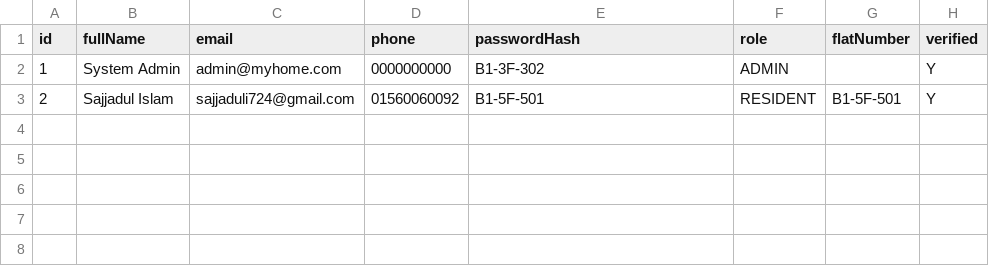
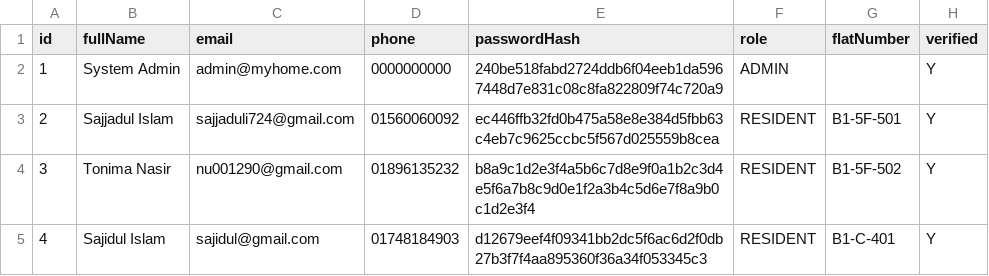
Before and after one commit to sajjadul404/Appointment-Management-System, a CSV file: data/users.csv, drawn as a sheet.

Commit message:
some data add

```diff
--- a/data/users.csv
+++ b/data/users.csv
@@ -1,3 +1,5 @@
 id|fullName|email|phone|passwordHash|role|flatNumber|verified
-1|System Admin|admin@myhome.com|0000000000|B1-3F-302|ADMIN||Y
-2|Sajjadul Islam|sajjaduli724@gmail.com|01560060092|B1-5F-501|RESIDENT|B1-5F-501|Y
+1|System Admin|admin@myhome.com|0000000000|240be518fabd2724ddb6f04eeb1da5967448d7e831c08c8fa822809f74c720a9|ADMIN||Y
+2|Sajjadul Islam|sajjaduli724@gmail.com|01560060092|ec446ffb32fd0b475a58e8e384d5fbb63c4eb7c9625ccbc5f567d025559b8cea|RESIDENT|B1-5F-501|Y
+3|Tonima Nasir|nu001290@gmail.com|01896135232|b8a9c1d2e3f4a5b6c7d8e9f0a1b2c3d4e5f6a7b8c9d0e1f2a3b4c5d6e7f8a9b0c1d2e3f4|RESIDENT|B1-5F-502|Y
+4|Sajidul Islam|sajidul@gmail.com|01748184903|d12679eef4f09341bb2dc5f6ac6d2f0db27b3f7f4aa895360f36a34f053345c3|RESIDENT|B1-C-401|Y
```
Also changed, not shown: 3 other files.
